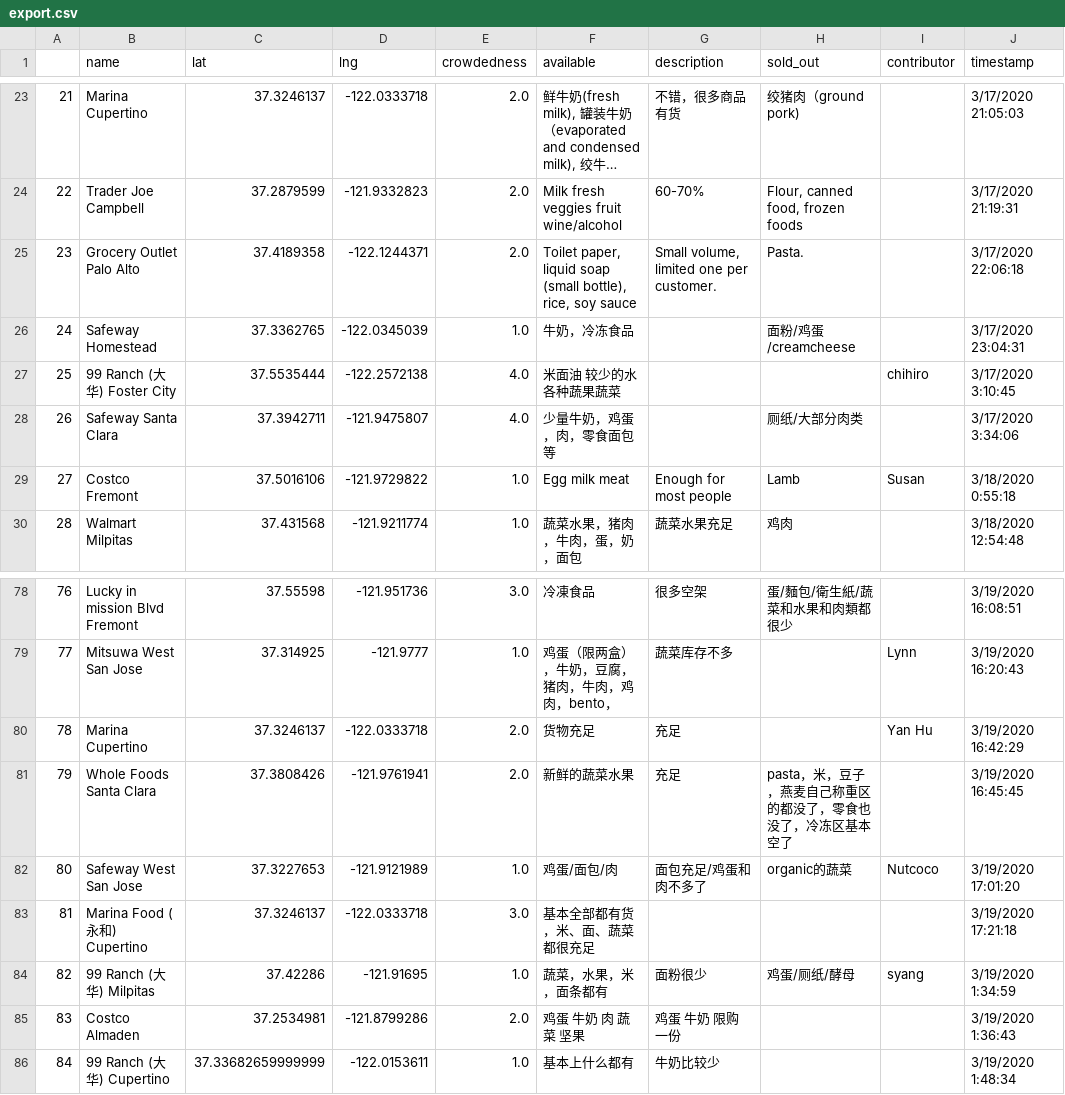
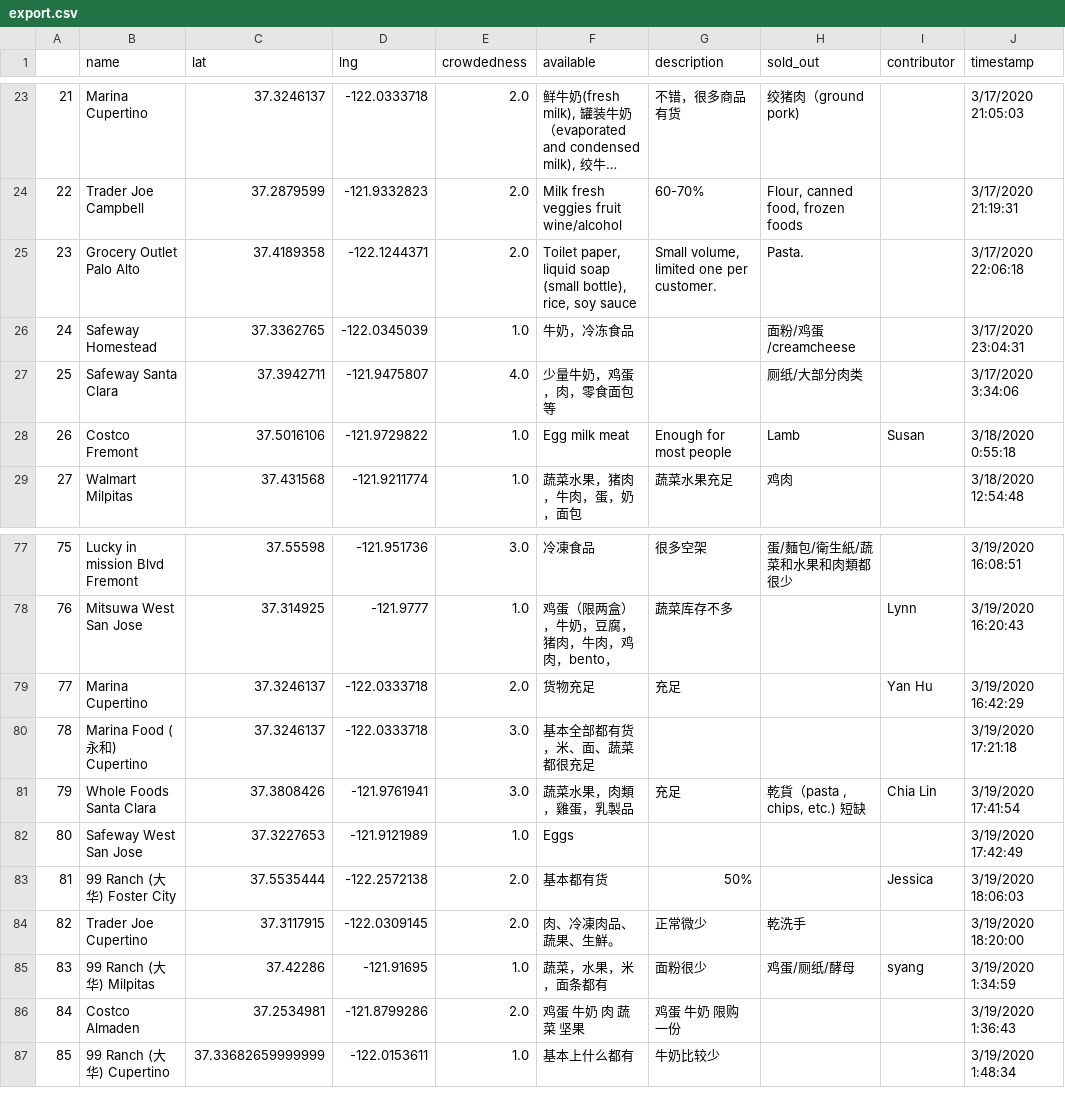
Before and after one commit to leeneil/bayarea-grocery, a CSV file: data/export.csv, drawn as a sheet; only a part is shown, gaps mark what is left out; long unchanged cells end in …; removed rows and columns are numbered as before the commit, all else as after; the diff names each change by its address in the sheet, - before the commit and + after, or states it on an @@ line.

```diff
--- a/data/export.csv
+++ b/data/export.csv
-row 27: 25 | 99 Ranch (大华) Foster City | 37.5535444 | -122.2572138 | 4.0 | 米面油 较少的水 各种蔬果蔬菜 |  |  | chihiro | 3/17/2020 3:10:45
@@ column A renumbered from row 27 down @@
-row 81: 79 | Whole Foods Santa Clara | 37.3808426 | -121.9761941 | 2.0 | 新鲜的蔬菜水果 | 充足 | pasta，米，豆子，燕麦自己称重区的都没了，零食也没了，冷冻区基本空了 |  | 3/19/2020 16:45:45
-row 82: 80 | Safeway West San Jose | 37.3227653 | -121.9121989 | 1.0 | 鸡蛋/面包/肉 | 面包充足/鸡蛋和肉不多了 | organic的蔬菜 | Nutcoco | 3/19/2020 17:01:20
+row 81: 79 | Whole Foods Santa Clara | 37.3808426 | -121.9761941 | 3.0 | 蔬菜水果，肉類，雞蛋，乳製品 | 充足 | 乾貨（pasta , chips, etc.) 短缺 | Chia Lin | 3/19/2020 17:41:54
+row 82: 80 | Safeway West San Jose | 37.3227653 | -121.9121989 | 1.0 | Eggs |  |  |  | 3/19/2020 17:42:49
+row 83: 81 | 99 Ranch (大华) Foster City | 37.5535444 | -122.2572138 | 2.0 | 基本都有货 | 50% |  | Jessica | 3/19/2020 18:06:03
+row 84: 82 | Trader Joe Cupertino | 37.3117915 | -122.0309145 | 2.0 | 肉、冷凍肉品、蔬果、生鮮。 | 正常微少 | 乾洗手 |  | 3/19/2020 18:20:00
```
Also changed, not shown: data/out.csv, 2 other files.
